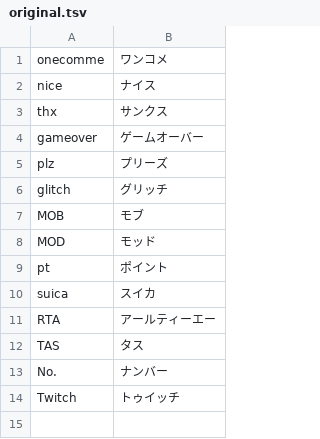
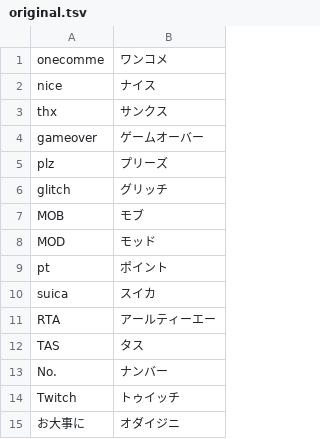
Before and after one commit to OneComme/speech-dictionary-ja, a TSV file: dict/original/original.tsv, drawn as a sheet; the diff names each change by its address in the sheet, - before the commit and + after, or states it on an @@ line.

Commit message:
update original

```diff
--- a/dict/original/original.tsv
+++ b/dict/original/original.tsv
+row 15: お大事に | オダイジニ
```
Also changed, not shown: 1 other file.
